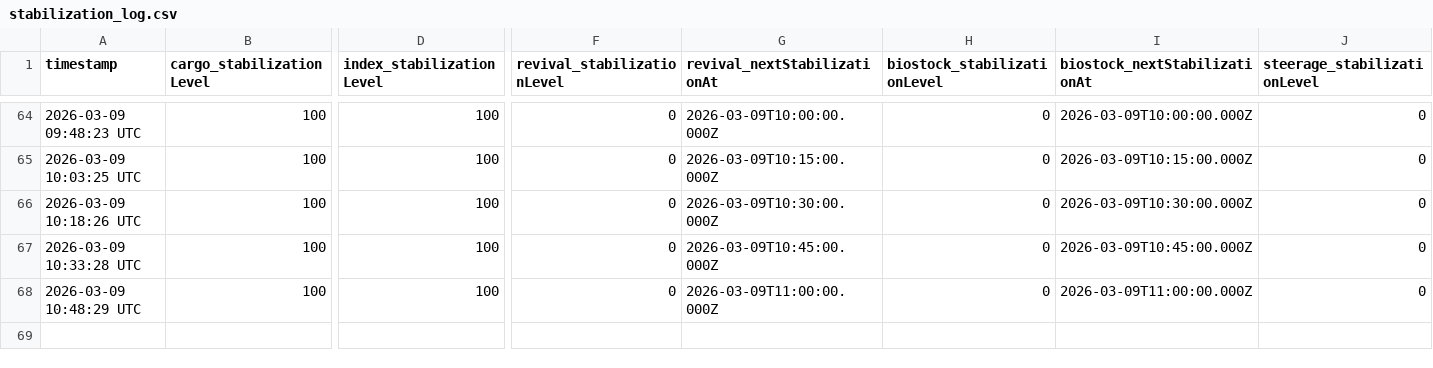
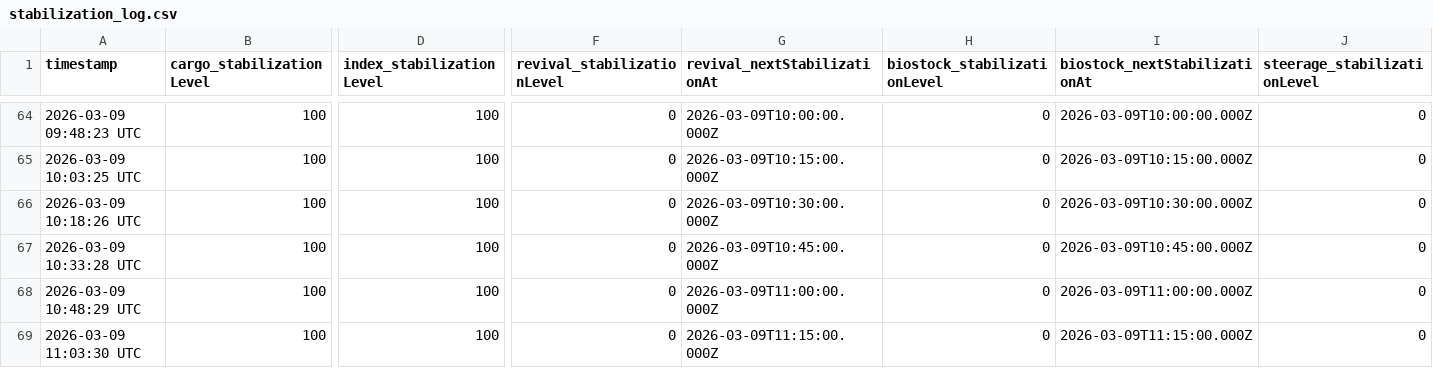
Before and after one commit to breachers-of-tomorrow/breacher-net, a CSV file: stabilization_log.csv, drawn as a sheet; only a part is shown, gaps mark what is left out; rows hold the shown columns only; the diff names each change by its address in the sheet, - before the commit and + after, or states it on an @@ line.

Commit message:
Data update 2026-03-09 11:03:30 UTC

```diff
--- a/stabilization_log.csv
+++ b/stabilization_log.csv
+row 69: 2026-03-09 11:03:30 UTC | 100 | 100 | 0 | 2026-03-09T11:15:00.000Z | 0 | 2026-03-09T11:15:00.000Z | 0
```
Also changed, not shown: state_log.csv.
